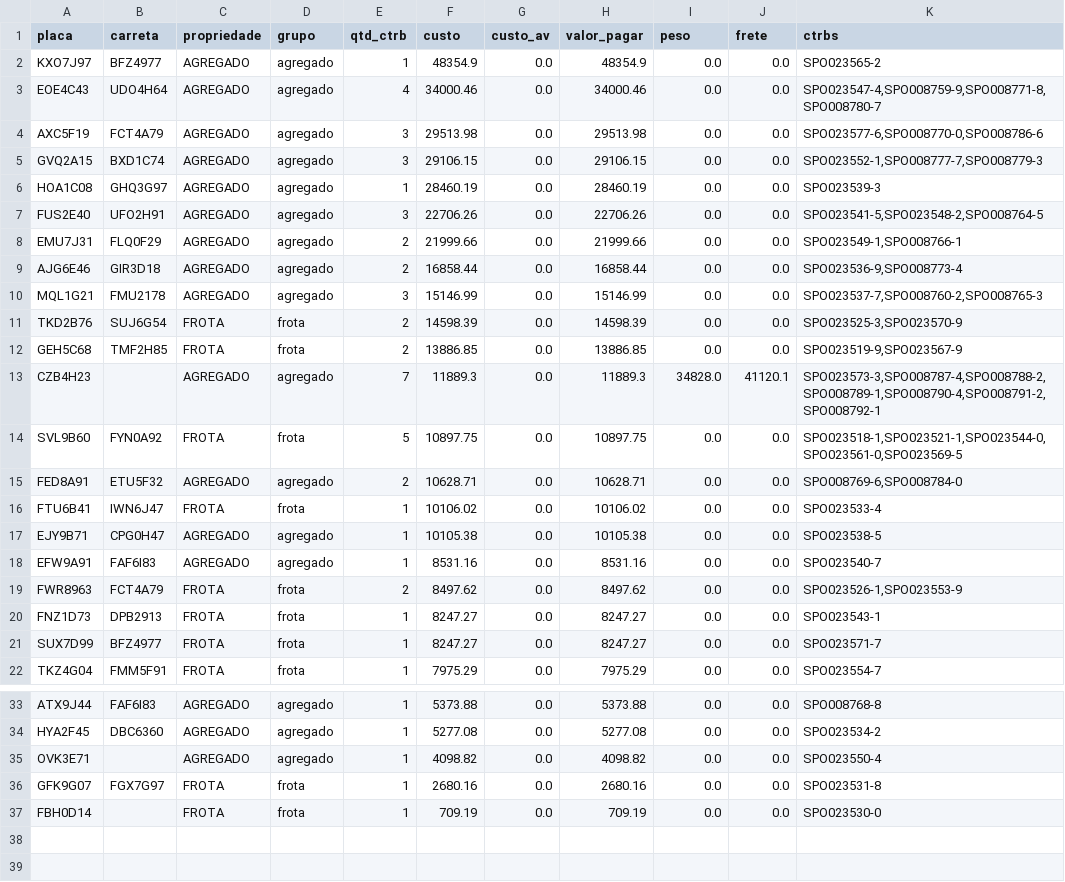
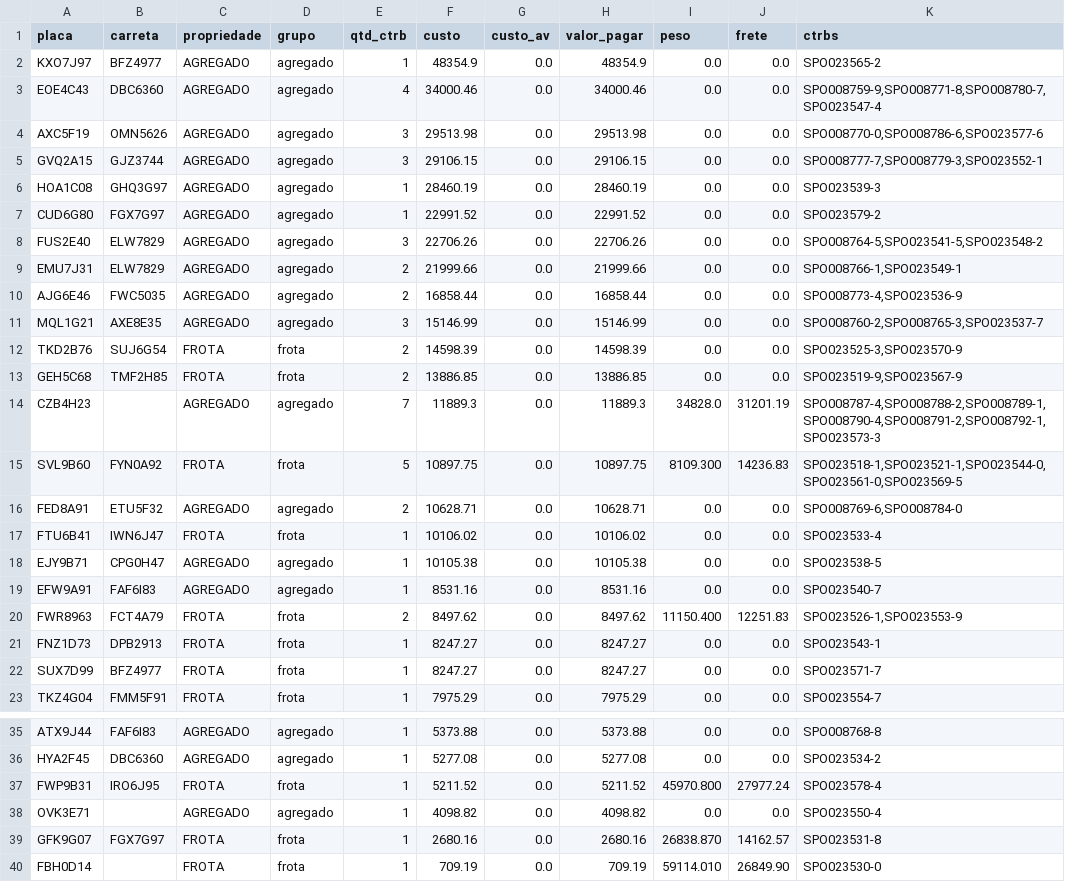
Before and after one commit to binhotransportes15/coletas-ace, a CSV file: dashboard/data/contratacao/veiculos_073.csv, drawn as a sheet; only a part is shown, gaps mark what is left out; the diff covers the shown part only.

```diff
--- a/dashboard/data/contratacao/veiculos_073.csv
+++ b/dashboard/data/contratacao/veiculos_073.csv
@@ -2,14 +2,15 @@
 KXO7J97,BFZ4977,AGREGADO,agregado,1,48354.9,0.0,48354.9,0.0,0.0,SPO023565-2
-EOE4C43,UDO4H64,AGREGADO,agregado,4,34000.46,0.0,34000.46,0.0,0.0,"SPO023547-4,SPO008759-9,SPO008771-8,SPO008780-7"
-AXC5F19,FCT4A79,AGREGADO,agregado,3,29513.98,0.0,29513.98,0.0,0.0,"SPO023577-6,SPO008770-0,SPO008786-6"
-GVQ2A15,BXD1C74,AGREGADO,agregado,3,29106.15,0.0,29106.15,0.0,0.0,"SPO023552-1,SPO008777-7,SPO008779-3"
+EOE4C43,DBC6360,AGREGADO,agregado,4,34000.46,0.0,34000.46,0.0,0.0,"SPO008759-9,SPO008771-8,SPO008780-7,SPO023547-4"
+AXC5F19,OMN5626,AGREGADO,agregado,3,29513.98,0.0,29513.98,0.0,0.0,"SPO008770-0,SPO008786-6,SPO023577-6"
+GVQ2A15,GJZ3744,AGREGADO,agregado,3,29106.15,0.0,29106.15,0.0,0.0,"SPO008777-7,SPO008779-3,SPO023552-1"
 HOA1C08,GHQ3G97,AGREGADO,agregado,1,28460.19,0.0,28460.19,0.0,0.0,SPO023539-3
-FUS2E40,UFO2H91,AGREGADO,agregado,3,22706.26,0.0,22706.26,0.0,0.0,"SPO023541-5,SPO023548-2,SPO008764-5"
-EMU7J31,FLQ0F29,AGREGADO,agregado,2,21999.66,0.0,21999.66,0.0,0.0,"SPO023549-1,SPO008766-1"
-AJG6E46,GIR3D18,AGREGADO,agregado,2,16858.44,0.0,16858.44,0.0,0.0,"SPO023536-9,SPO008773-4"
-MQL1G21,FMU2178,AGREGADO,agregado,3,15146.99,0.0,15146.99,0.0,0.0,"SPO023537-7,SPO008760-2,SPO008765-3"
+CUD6G80,FGX7G97,AGREGADO,agregado,1,22991.52,0.0,22991.52,0.0,0.0,SPO023579-2
+FUS2E40,ELW7829,AGREGADO,agregado,3,22706.26,0.0,22706.26,0.0,0.0,"SPO008764-5,SPO023541-5,SPO023548-2"
+EMU7J31,ELW7829,AGREGADO,agregado,2,21999.66,0.0,21999.66,0.0,0.0,"SPO008766-1,SPO023549-1"
+AJG6E46,FWC5035,AGREGADO,agregado,2,16858.44,0.0,16858.44,0.0,0.0,"SPO008773-4,SPO023536-9"
+MQL1G21,AXE8E35,AGREGADO,agregado,3,15146.99,0.0,15146.99,0.0,0.0,"SPO008760-2,SPO008765-3,SPO023537-7"
 TKD2B76,SUJ6G54,FROTA,frota,2,14598.39,0.0,14598.39,0.0,0.0,"SPO023525-3,SPO023570-9"
 GEH5C68,TMF2H85,FROTA,frota,2,13886.85,0.0,13886.85,0.0,0.0,"SPO023519-9,SPO023567-9"
-CZB4H23,,AGREGADO,agregado,7,11889.3,0.0,11889.3,34828.0,41120.1,"SPO023573-3,SPO008787-4,SPO008788-2,SPO008789-1,SPO008790-4,SPO008791-2,SPO008792-1"
-SVL9B60,FYN0A92,FROTA,frota,5,10897.75,0.0,10897.75,0.0,0.0,"SPO023518-1,SPO023521-1,SPO023544-0,SPO023561-0,SPO023569-5"
+CZB4H23,,AGREGADO,agregado,7,11889.3,0.0,11889.3,34828.0,31201.19,"SPO008787-4,SPO008788-2,SPO008789-1,SPO008790-4,SPO008791-2,SPO008792-1,SPO023573-3"
+SVL9B60,FYN0A92,FROTA,frota,5,10897.75,0.0,10897.75,8109.300,14236.83,"SPO023518-1,SPO023521-1,SPO023544-0,SPO023561-0,SPO023569-5"
 FED8A91,ETU5F32,AGREGADO,agregado,2,10628.71,0.0,10628.71,0.0,0.0,"SPO008769-6,SPO008784-0"
@@ -18,3 +19,3 @@ EJY9B71,CPG0H47,AGREGADO,agregado,1,10105.38,0.0,10105.38,0.0,0.0,SPO023538-5
 EFW9A91,FAF6I83,AGREGADO,agregado,1,8531.16,0.0,8531.16,0.0,0.0,SPO023540-7
-FWR8963,FCT4A79,FROTA,frota,2,8497.62,0.0,8497.62,0.0,0.0,"SPO023526-1,SPO023553-9"
+FWR8963,FCT4A79,FROTA,frota,2,8497.62,0.0,8497.62,11150.400,12251.83,"SPO023526-1,SPO023553-9"
 FNZ1D73,DPB2913,FROTA,frota,1,8247.27,0.0,8247.27,0.0,0.0,SPO023543-1
@@ -34,4 +36,5 @@ ATX9J44,FAF6I83,AGREGADO,agregado,1,5373.88,0.0,5373.88,0.0,0.0,SPO008768-8
 HYA2F45,DBC6360,AGREGADO,agregado,1,5277.08,0.0,5277.08,0.0,0.0,SPO023534-2
+FWP9B31,IRO6J95,FROTA,frota,1,5211.52,0.0,5211.52,45970.800,27977.24,SPO023578-4
 OVK3E71,,AGREGADO,agregado,1,4098.82,0.0,4098.82,0.0,0.0,SPO023550-4
-GFK9G07,FGX7G97,FROTA,frota,1,2680.16,0.0,2680.16,0.0,0.0,SPO023531-8
-FBH0D14,,FROTA,frota,1,709.19,0.0,709.19,0.0,0.0,SPO023530-0
+GFK9G07,FGX7G97,FROTA,frota,1,2680.16,0.0,2680.16,26838.870,14162.57,SPO023531-8
+FBH0D14,,FROTA,frota,1,709.19,0.0,709.19,59114.010,26849.90,SPO023530-0
```
Also changed, not shown: 1 added row elsewhere in this file, dashboard/data/agendamentos_225.csv, dashboard/data/coletas.csv, 32 other files.
